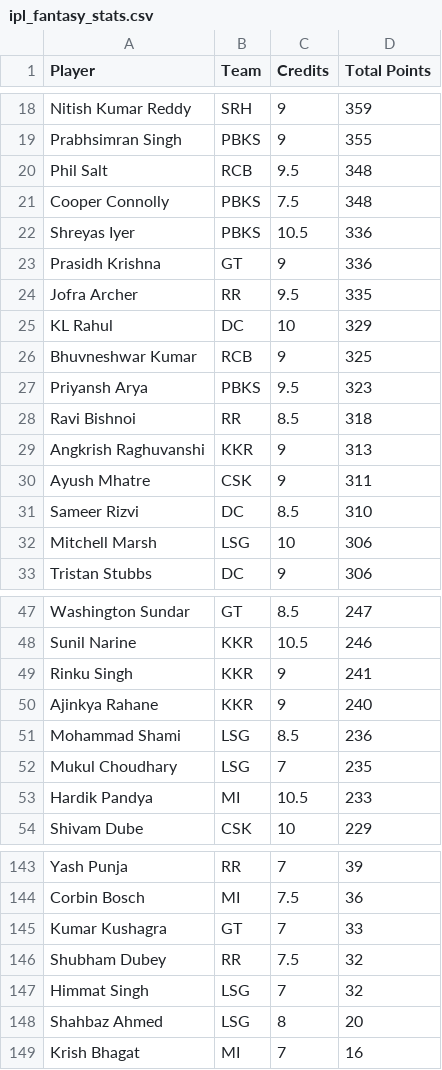
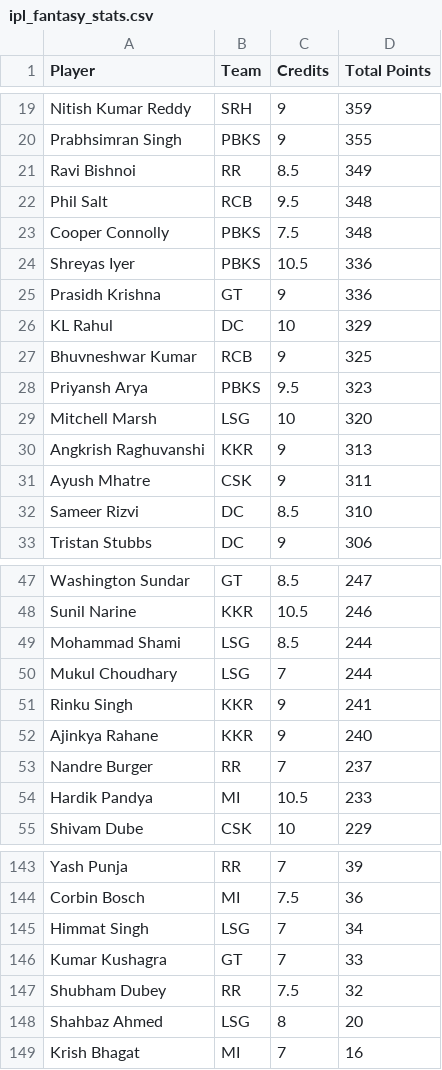
Before and after one commit to Malyala-Meghamsh/ipl-fantasy-league, a CSV file: ipl_fantasy_stats.csv, drawn as a sheet; only a part is shown, gaps mark what is left out; removed rows and columns are numbered as before the commit, all else as after; the diff covers the shown part only; the diff names each change by its address in the sheet, - before the commit and + after, or states it on an @@ line.

```diff
--- a/ipl_fantasy_stats.csv
+++ b/ipl_fantasy_stats.csv
+row 21: Ravi Bishnoi | RR | 8.5 | 349
-row 24: Jofra Archer | RR | 9.5 | 335
-row 28: Ravi Bishnoi | RR | 8.5 | 318
+row 29: Mitchell Marsh | LSG | 10 | 320
-row 32: Mitchell Marsh | LSG | 10 | 306
+row 49: Mohammad Shami | LSG | 8.5 | 244
+row 50: Mukul Choudhary | LSG | 7 | 244
-row 51: Mohammad Shami | LSG | 8.5 | 236
-row 52: Mukul Choudhary | LSG | 7 | 235
+row 53: Nandre Burger | RR | 7 | 237
+row 145: Himmat Singh | LSG | 7 | 34
-row 147: Himmat Singh | LSG | 7 | 32
```
Also changed, not shown: 6 added rows and 6 removed rows elsewhere in this file, ipl_fantasy_stats_2026-04-22.csv, ranking_history.csv, 1 other file.
